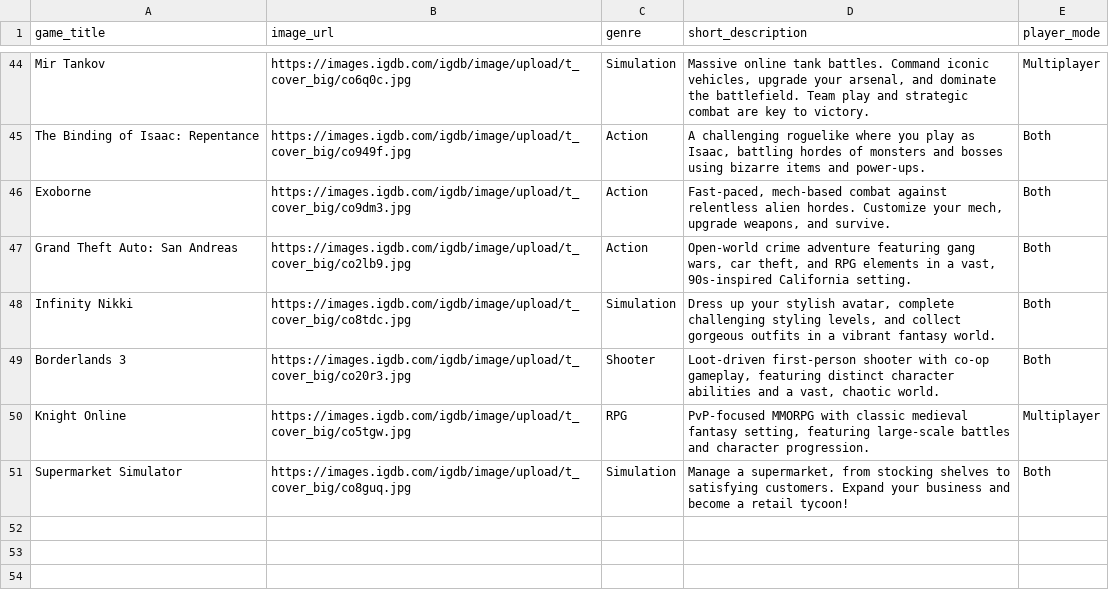
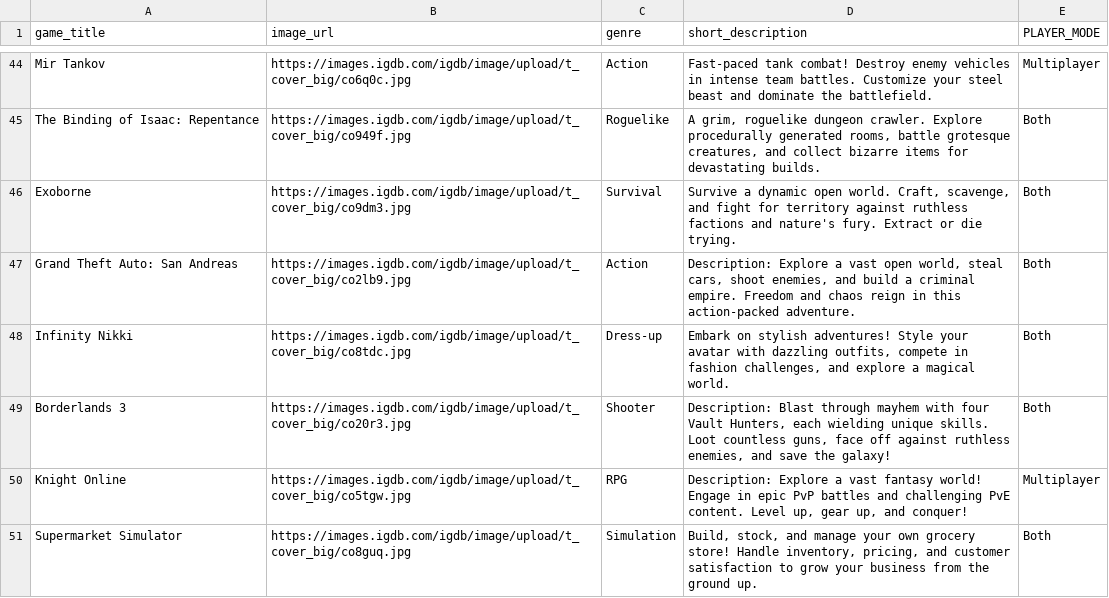
Before and after one commit to Markkreel/Game-Data-Enrichment-using-Google-AI, a CSV file: enhanced_game_data.csv, drawn as a sheet; only a part is shown, gaps mark what is left out; the diff covers the shown part only; the diff names each change by its address in the sheet, - before the commit and + after, or states it on an @@ line.

```diff
--- a/enhanced_game_data.csv
+++ b/enhanced_game_data.csv
-E1: player_mode
+E1: PLAYER_MODE
-C44 (genre): Simulation
+C44 (genre): Action
-D44 (short_description): Massive online tank battles. Command iconic vehicles, upgrade your arsenal, and dominate the battlefield. Team play and strategic combat are key to victory.
+D44 (short_description): Fast-paced tank combat! Destroy enemy vehicles in intense team battles. Customize your steel beast and dominate the battlefield.
-C45 (genre): Action
+C45 (genre): Roguelike
-D45 (short_description): A challenging roguelike where you play as Isaac, battling hordes of monsters and bosses using bizarre items and power-ups.
+D45 (short_description): A grim, roguelike dungeon crawler. Explore procedurally generated rooms, battle grotesque creatures, and collect bizarre items for devastating builds.
-C46 (genre): Action
+C46 (genre): Survival
-D46 (short_description): Fast-paced, mech-based combat against relentless alien hordes. Customize your mech, upgrade weapons, and survive.
+D46 (short_description): Survive a dynamic open world. Craft, scavenge, and fight for territory against ruthless factions and nature's fury. Extract or die trying.
-D47 (short_description): Open-world crime adventure featuring gang wars, car theft, and RPG elements in a vast, 90s-inspired California setting.
+D47 (short_description): Description: Explore a vast open world, steal cars, shoot enemies, and build a criminal empire. Freedom and chaos reign in this action-packed adventure.
-C48 (genre): Simulation
+C48 (genre): Dress-up
-D48 (short_description): Dress up your stylish avatar, complete challenging styling levels, and collect gorgeous outfits in a vibrant fantasy world.
+D48 (short_description): Embark on stylish adventures! Style your avatar with dazzling outfits, compete in fashion challenges, and explore a magical world.
-D49 (short_description): Loot-driven first-person shooter with co-op gameplay, featuring distinct character abilities and a vast, chaotic world.
+D49 (short_description): Description: Blast through mayhem with four Vault Hunters, each wielding unique skills. Loot countless guns, face off against ruthless enemies, and save the galaxy!
-D50 (short_description): PvP-focused MMORPG with classic medieval fantasy setting, featuring large-scale battles and character progression.
+D50 (short_description): Description: Explore a vast fantasy world! Engage in epic PvP battles and challenging PvE content. Level up, gear up, and conquer!
-D51 (short_description): Manage a supermarket, from stocking shelves to satisfying customers. Expand your business and become a retail tycoon!
+D51 (short_description): Build, stock, and manage your own grocery store! Handle inventory, pricing, and customer satisfaction to grow your business from the ground up.
```
Also changed, not shown: 64 edited cells elsewhere in this file.
